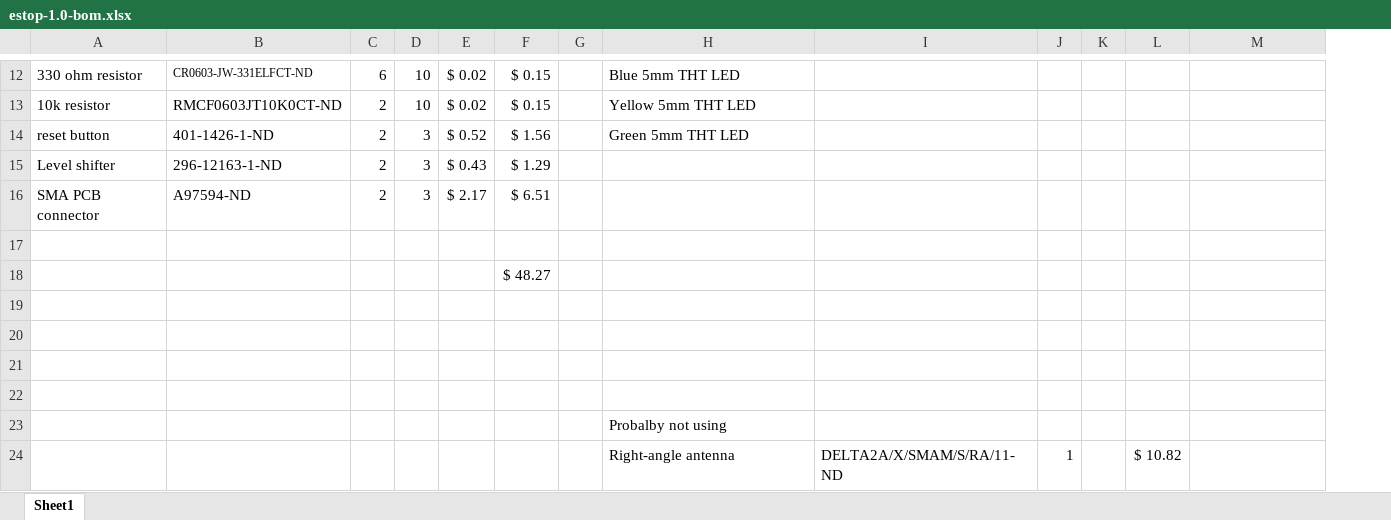
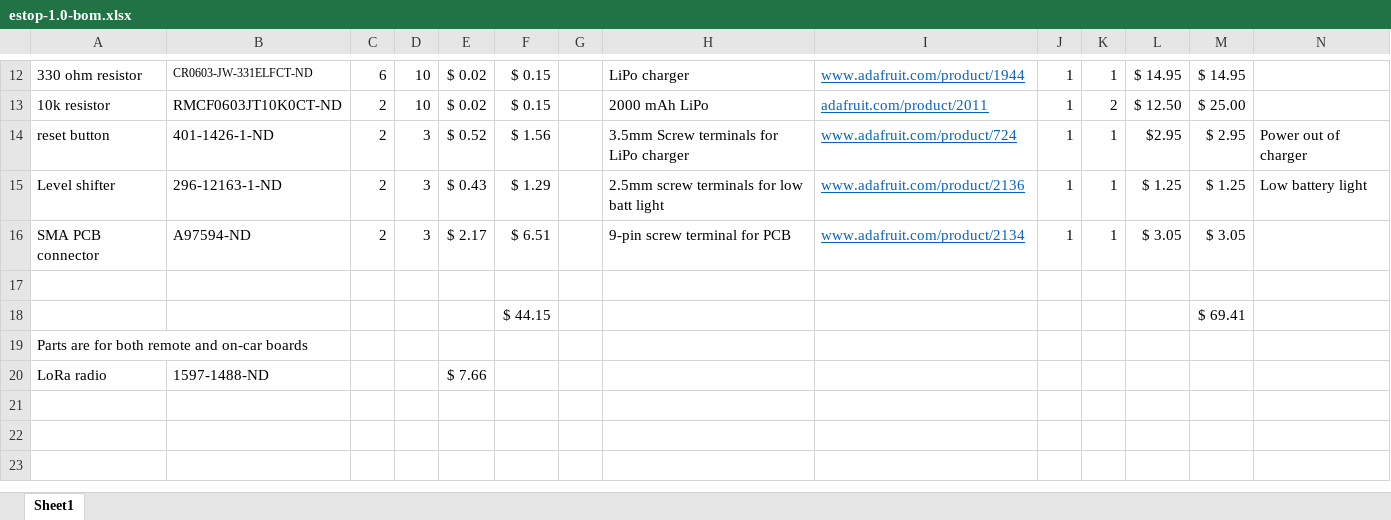
Before and after one commit to RoboJackets/roboracing-electrical, an Excel workbook: sedani/estop/estop-1.0-bom.xlsx, sheet Sheet1, drawn as a sheet; only a part is shown, gaps mark what is left out; values as stored, in another font and other column widths than the file's, no borders; removed rows and columns are numbered as before the commit, all else as after; the diff covers the shown part only; the diff names each change by its address in the sheet, - before the commit and + after, or states it on an @@ line.

Commit message:
finished BOM for e-stop remote and car

```diff
--- a/sedani/estop/estop-1.0-bom.xlsx (sheet Sheet1)
+++ b/sedani/estop/estop-1.0-bom.xlsx (sheet Sheet1)
+column M, rows 12-18: $ 14.95 | $ 25.00 | $ 2.95 | $ 1.25 | $ 3.05 |  | $ 69.41
-H12: Blue 5mm THT LED
+H12: LiPo charger
-I12: (empty)
+I12: www.adafruit.com/product/1944
-J12:J16: (empty)
+J12:J16: 1
-K12: (empty)
+K12: 1
-L12: (empty)
+L12: $ 14.95
-H13: Yellow 5mm THT LED
+H13: 2000 mAh LiPo
-I13: (empty)
+I13: adafruit.com/product/2011
-K13: (empty)
+K13: 2
-L13: (empty)
+L13: $ 12.50
-H14: Green 5mm THT LED
+H14: 3.5mm Screw terminals for LiPo charger
-I14: (empty)
+I14: www.adafruit.com/product/724
-K14:K16: (empty)
+K14:K16: 1
-L14: (empty)
+L14: $2.95
-N14: (empty)
+N14: Power out of charger
-H15: (empty)
+H15: 2.5mm screw terminals for low batt light
-I15: (empty)
+I15: www.adafruit.com/product/2136
-L15: (empty)
+L15: $ 1.25
-N15: (empty)
+N15: Low battery light
-H16: (empty)
+H16: 9-pin screw terminal for PCB
-I16: (empty)
+I16: www.adafruit.com/product/2134
-L16: (empty)
+L16: $ 3.05
-F18: $ 48.27
+F18: $ 44.15
-A19: (empty)
+A19: Parts are for both remote and on-car boards
-row 20: (empty)
+row 20: LoRa radio | 1597-1488-ND |  |  | $ 7.66
-row 21: (empty)
-row 22: (empty)
-row 23:  |  |  |  |  |  |  | Probalby not using
-row 24:  |  |  |  |  |  |  | Right-angle antenna | DELTA2A/X/SMAM/S/RA/11-ND | 1 |  | $ 10.82
```
Also changed, not shown: 31 edited cells and cell formats elsewhere in this sheet.
